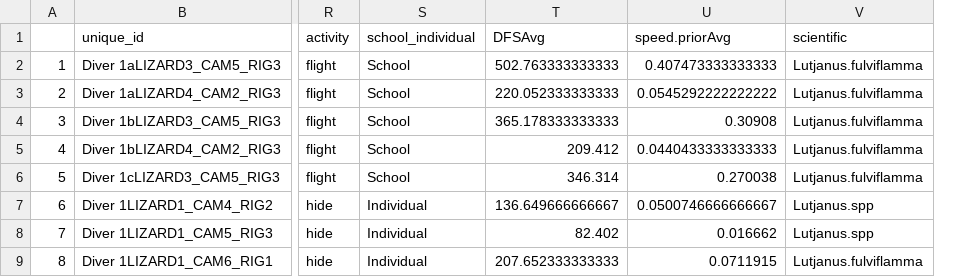
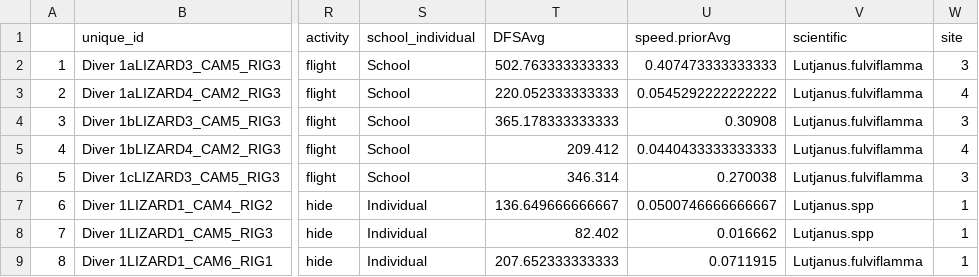
Before and after one commit to UWA-Marine-Ecology-Group-students/Analysis-Asunsolo_FID, a CSV file: data_wide_BG_AA.csv, drawn as a sheet; only a part is shown, gaps mark what is left out; the diff names each change by its address in the sheet, - before the commit and + after, or states it on an @@ line.

```diff
--- a/data_wide_BG_AA.csv
+++ b/data_wide_BG_AA.csv
+column W (site), rows 2-9: 3 | 4 | 3 | 4 | 3 | 1 | 1 | 1
```
Also changed, not shown: 4 other files.
